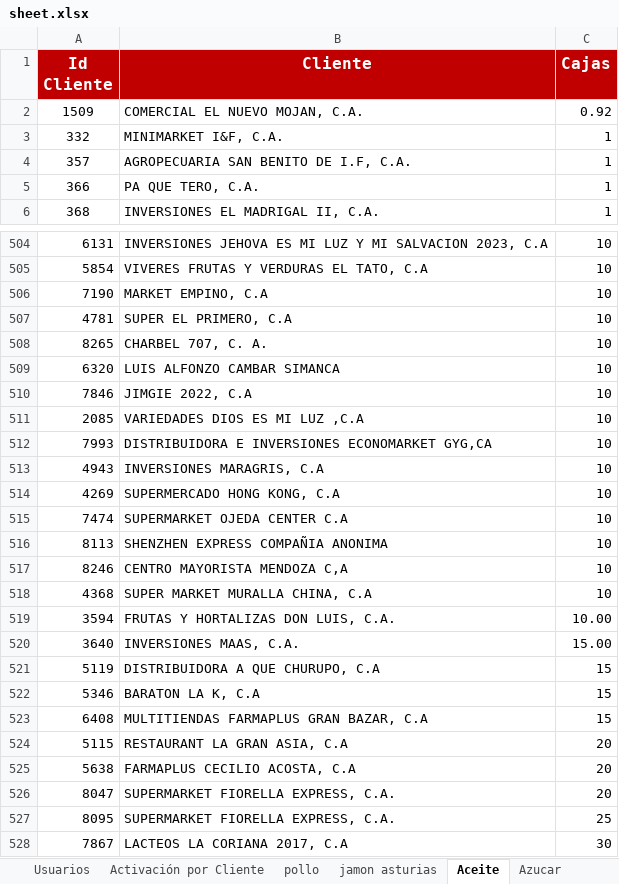
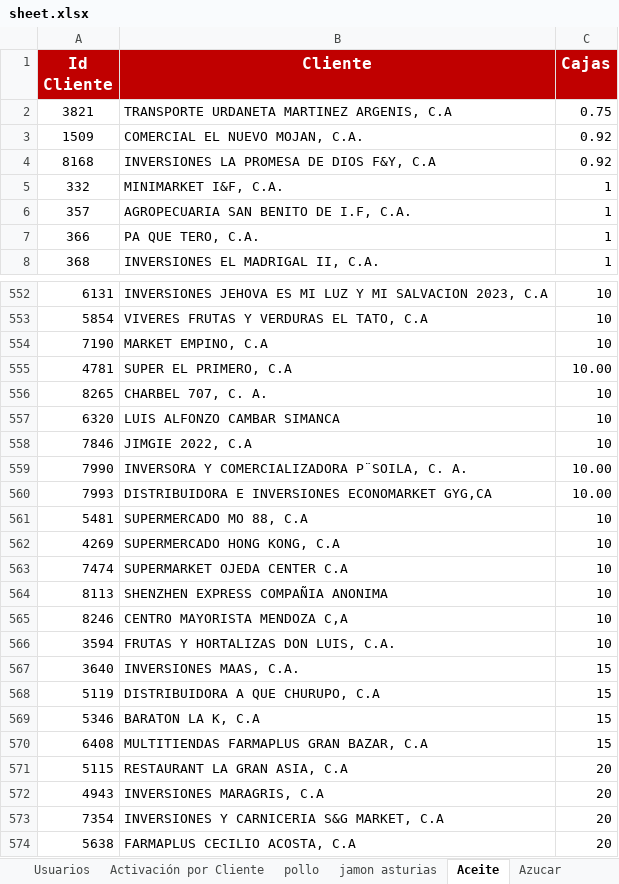
Before and after one commit to legatixpro-alt/dashboard-fdv---planificador, an Excel workbook: sheet.xlsx, sheet Aceite, drawn as a sheet; only a part is shown, gaps mark what is left out; the shorter side is filled out with more unchanged rows; values as stored, in another font and other column widths than the file's, no borders; charts and pictures not drawn; removed rows and columns are numbered as before the commit, all else as after; the diff covers the shown part only; the diff names each change by its address in the sheet, - before the commit and + after, or states it on an @@ line.

```diff
--- a/sheet.xlsx (sheet Aceite)
+++ b/sheet.xlsx (sheet Aceite)
+row 2: 3821 | TRANSPORTE URDANETA MARTINEZ ARGENIS, C.A | 0.75
+row 4: 8168 | INVERSIONES LA PROMESA DE DIOS F&Y, C.A | 0.92
-C555 (Cajas): 10
+C555 (Cajas): 10.00
-row 511: 2085 | VARIEDADES DIOS ES MI LUZ ,C.A | 10
+row 559: 7990 | INVERSORA Y COMERCIALIZADORA P¨SOILA, C. A. | 10.00
-C560 (Cajas): 10
+C560 (Cajas): 10.00
-row 513: 4943 | INVERSIONES MARAGRIS, C.A | 10
+row 561: 5481 | SUPERMERCADO MO 88, C.A | 10
-row 518: 4368 | SUPER MARKET MURALLA CHINA, C.A | 10
-C566 (Cajas): 10.00
+C566 (Cajas): 10
-C567 (Cajas): 15.00
+C567 (Cajas): 15
+row 572: 4943 | INVERSIONES MARAGRIS, C.A | 20
+row 573: 7354 | INVERSIONES Y CARNICERIA S&G MARKET, C.A | 20
```
Also changed, not shown: 60 added rows, 13 removed rows, 35 edited cells and cell formats elsewhere in this sheet, sheet Volumen por SKU, sheet Enteros Ligeros, sheet pollo, sheet jamon asturias, sheet Azucar, sheet Grid de Activación por Vendedor, 1 more sheet, 2 other files.
